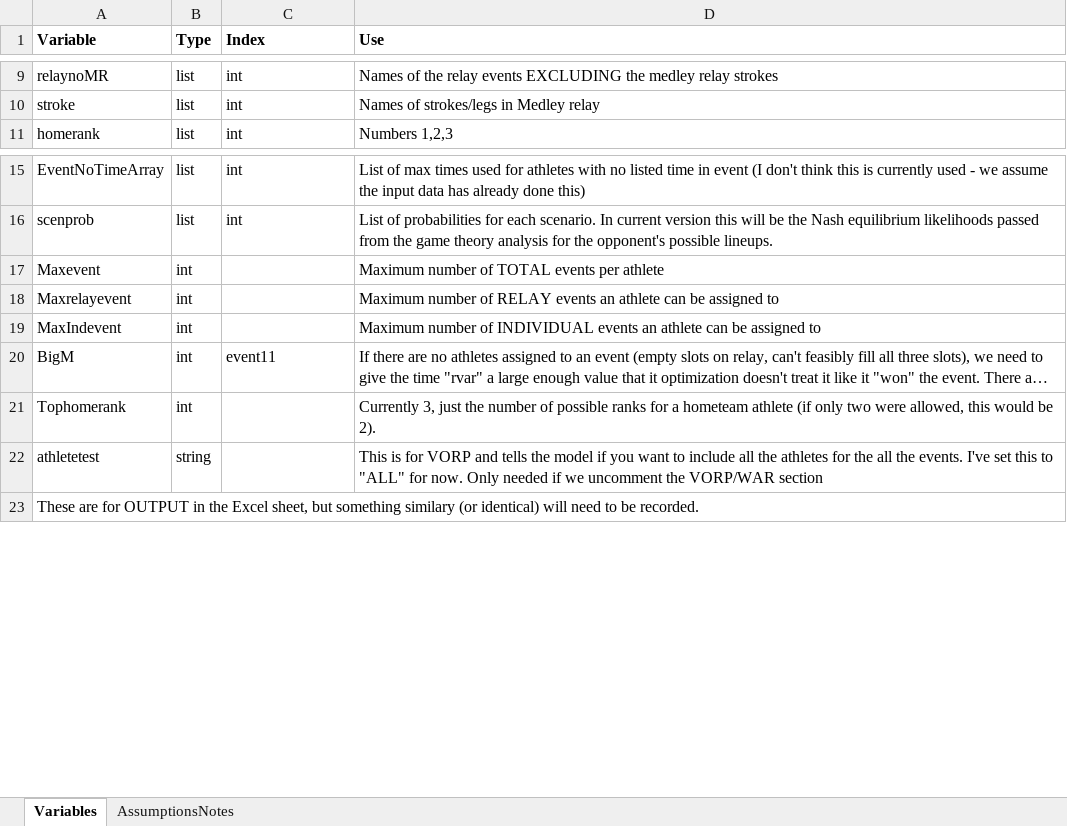
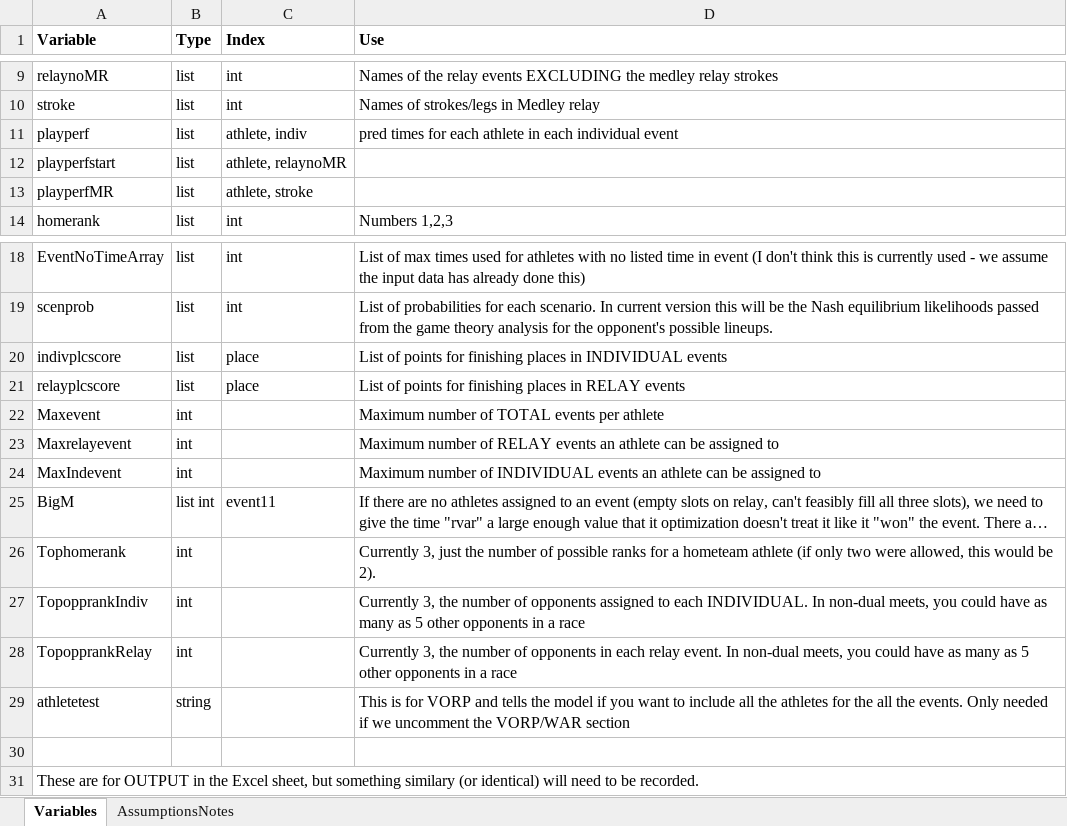
Before and after one commit to kevinwylder/collegeswimming.com-Data-Analysis, an Excel workbook: Variables_and_Assumptions.xlsx, sheet Variables, drawn as a sheet; only a part is shown, gaps mark what is left out; long unchanged cells end in …; values as stored, in another font and other column widths than the file's, no borders; addresses are those after the commit; the diff names each change by its address in the sheet, - before the commit and + after, or states it on an @@ line.

Commit message:
Update Files on MeetOpt

```diff
--- a/Variables_and_Assumptions.xlsx (sheet Variables)
+++ b/Variables_and_Assumptions.xlsx (sheet Variables)
+row 11: playperf | list | athlete, indiv | pred times for each athlete in each individual event
+row 12: playperfstart | list | athlete, relaynoMR
+row 13: playperfMR | list | athlete, stroke
+row 20: indivplcscore | list | place | List of points for finishing places in INDIVIDUAL events
+row 21: relayplcscore | list | place | List of points for finishing places in RELAY events
-B25 (Type): int
+B25 (Type): list int
+row 27: TopopprankIndiv | int |  | Currently 3, the number of opponents assigned to each INDIVIDUAL. In non-dual meets, you could have as many as 5 other opponents in a race
+row 28: TopopprankRelay | int |  | Currently 3, the number of opponents in each relay event. In non-dual meets, you could have as many as 5 other opponents in a race
-D29 (Use): …the events. I've set this to "ALL" for now. Only needed…
+D29 (Use): …the events. Only needed…
+row 30: (empty)
```
Also changed, not shown: 1 other file.
